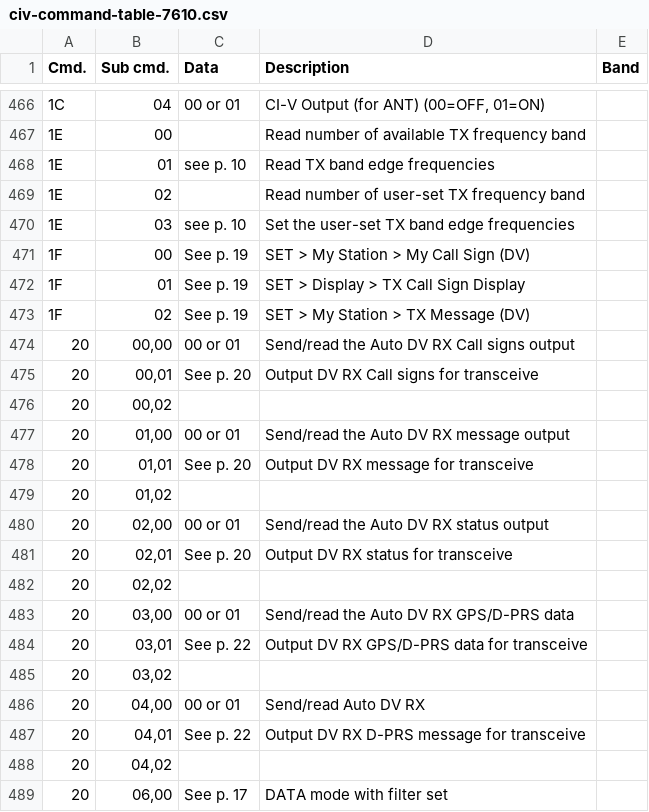
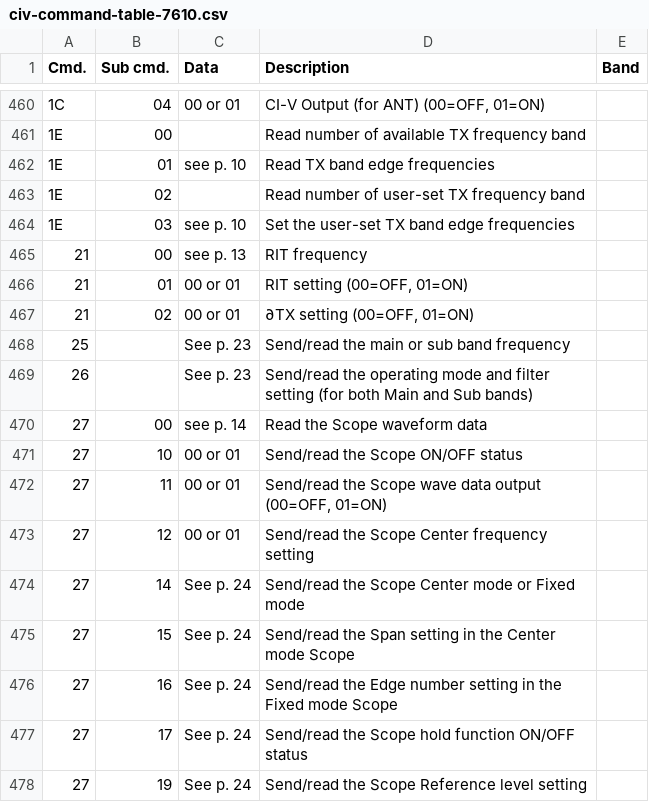
Before and after one commit to stevendodd/Icom-civ-explorer, a CSV file: src/civ_api/data/civ-command-table-7610.csv, drawn as a sheet; only a part is shown, gaps mark what is left out; the shorter side is filled out with more unchanged rows; the diff covers the shown part only.

Commit message:
Apply audited fixes: 7610 removals (46 borrowed rows out), 7760/9700 note corrections
The verification sweep found the 7610 batch's removal pass had silently
not persisted (in-loop continue skipped the rows' filter) — re-applied
properly, now 486 rows and zero DV/satellite phantom rows. note-fixes
files now ship for 7760 (the *2 antenna notes retargeted 00-03 -> 12/00-03
and given full bodies, *6 added on 27/11, *1 narrowed to its four
documented rows with the missing send/restricted rows added to the 1A
asterisk, bogus cmd-0A *1 dropped, 07 asterisk row-scoped to C2*/D2*,
cmd 11/12/1B asterisks added, *3 on 16/53, *4/*5 bodies completed) and
9700 (*7 retargeted to the five 20 0X,00 rows with the manual's legend
text, *8 body corrected to this radio's wording, the 0F rekey: Read
rows data-carried with *1 only, Set rows *2 only; spurious 0F read
asterisk dropped; eight read-only rows' *1 notes added; 1A spurious 08
asterisk dropped). Tests: 64 passing.

```diff
--- a/src/civ_api/data/civ-command-table-7610.csv
+++ b/src/civ_api/data/civ-command-table-7610.csv
@@ -470,20 +464 @@ Cmd.,Sub cmd.,Data,Description,Band
 1E,03,see p. 10,Set the user-set TX band edge frequencies
-1F,00,See p. 19,SET > My Station > My Call Sign (DV),
-1F,01,See p. 19,SET > Display > TX Call Sign Display,
-1F,02,See p. 19,SET > My Station > TX Message (DV),
-20,"00,00",00 or 01,Send/read the Auto DV RX Call signs output,
-20,"00,01",See p. 20,Output DV RX Call signs for transceive,
-20,"00,02",,,
-20,"01,00",00 or 01,Send/read the Auto DV RX message output,
-20,"01,01",See p. 20,Output DV RX message for transceive,
-20,"01,02",,,
-20,"02,00",00 or 01,Send/read the Auto DV RX status output,
-20,"02,01",See p. 20,Output DV RX status for transceive,
-20,"02,02",,,
-20,"03,00",00 or 01,Send/read the Auto DV RX GPS/D-PRS data,
-20,"03,01",See p. 22,Output DV RX GPS/D-PRS data for transceive,
-20,"03,02",,,
-20,"04,00",00 or 01,Send/read Auto DV RX,
-20,"04,01",See p. 22,Output DV RX D-PRS message for transceive,
-20,"04,02",,,
-20,"06,00",See p. 17,DATA mode with filter set,
```
Also changed, not shown: 27 removed rows elsewhere in this file, src/civ_api/data/civ-command-table-9700.csv, 3 other files.
